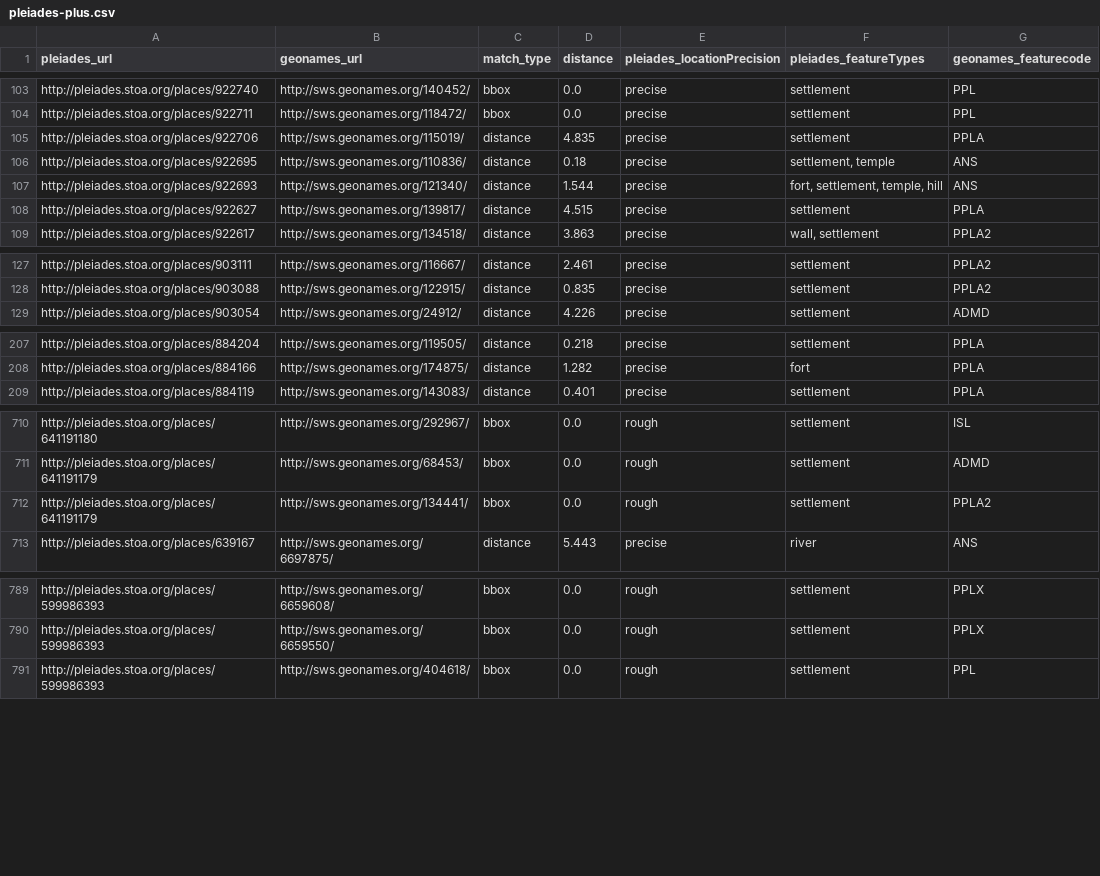
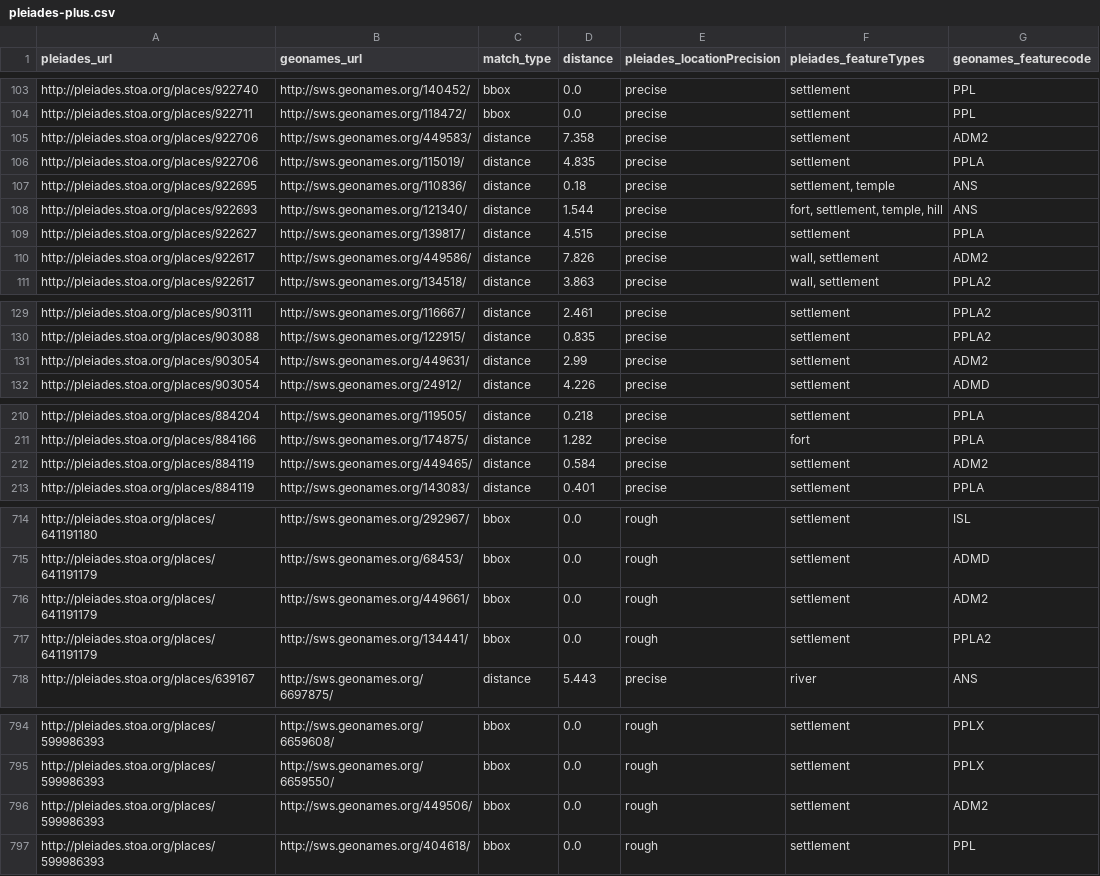
Before and after one commit to ryanfb/pleiades-plus, a CSV file: data/pleiades-plus.csv, drawn as a sheet; only a part is shown, gaps mark what is left out; the diff covers the shown part only; the diff names each change by its address in the sheet, - before the commit and + after, or states it on an @@ line.

Commit message:
2014-09-07 pleiades-plus.csv update

```diff
--- a/data/pleiades-plus.csv
+++ b/data/pleiades-plus.csv
+row 105: http://pleiades.stoa.org/places/922706 | http://sws.geonames.org/449583/ | distance | 7.358 | precise | settlement | ADM2
+row 110: http://pleiades.stoa.org/places/922617 | http://sws.geonames.org/449586/ | distance | 7.826 | precise | wall, settlement | ADM2
+row 131: http://pleiades.stoa.org/places/903054 | http://sws.geonames.org/449631/ | distance | 2.99 | precise | settlement | ADM2
+row 212: http://pleiades.stoa.org/places/884119 | http://sws.geonames.org/449465/ | distance | 0.584 | precise | settlement | ADM2
+row 716: http://pleiades.stoa.org/places/641191179 | http://sws.geonames.org/449661/ | bbox | 0.0 | rough | settlement | ADM2
+row 796: http://pleiades.stoa.org/places/599986393 | http://sws.geonames.org/449506/ | bbox | 0.0 | rough | settlement | ADM2
```
Also changed, not shown: 4 added rows and 3 edited cells elsewhere in this file.
